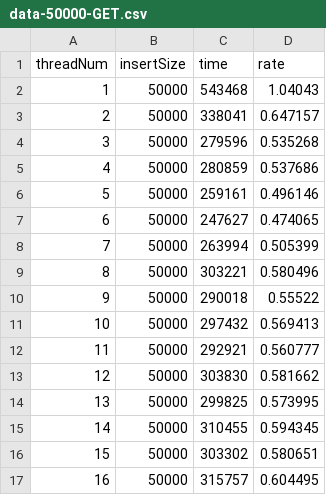
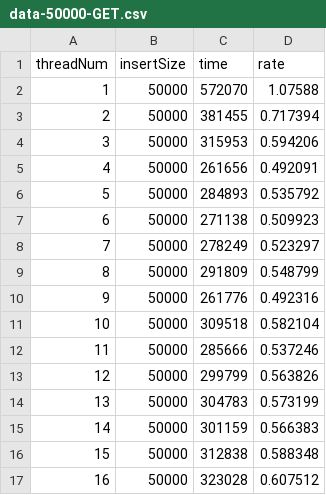
Before and after one commit to Musicminion/2022-2023-2-Advanced-Data-Structure, a CSV file: 作业14 布谷鸟哈希/data-50000-GET.csv, drawn as a sheet; only a part is shown; the diff covers the shown part only.

```diff
--- a/作业14 布谷鸟哈希/data-50000-GET.csv
+++ b/作业14 布谷鸟哈希/data-50000-GET.csv
@@ -1,17 +1,17 @@
 threadNum,insertSize,time,rate
-1,50000,543468,1.04043
-2,50000,338041,0.647157
-3,50000,279596,0.535268
-4,50000,280859,0.537686
-5,50000,259161,0.496146
-6,50000,247627,0.474065
-7,50000,263994,0.505399
-8,50000,303221,0.580496
-9,50000,290018,0.55522
-10,50000,297432,0.569413
-11,50000,292921,0.560777
-12,50000,303830,0.581662
-13,50000,299825,0.573995
-14,50000,310455,0.594345
-15,50000,303302,0.580651
-16,50000,315757,0.604495
+1,50000,572070,1.07588
+2,50000,381455,0.717394
+3,50000,315953,0.594206
+4,50000,261656,0.492091
+5,50000,284893,0.535792
+6,50000,271138,0.509923
+7,50000,278249,0.523297
+8,50000,291809,0.548799
+9,50000,261776,0.492316
+10,50000,309518,0.582104
+11,50000,285666,0.537246
+12,50000,299799,0.563826
+13,50000,304783,0.573199
+14,50000,301159,0.566383
+15,50000,312838,0.588348
+16,50000,323028,0.607512
```
Also changed, not shown: 32 edited cells elsewhere in this file, 作业14 布谷鸟哈希/data-10000-GET.csv, 作业14 布谷鸟哈希/data-10000-PUT.csv, 6 other files.
